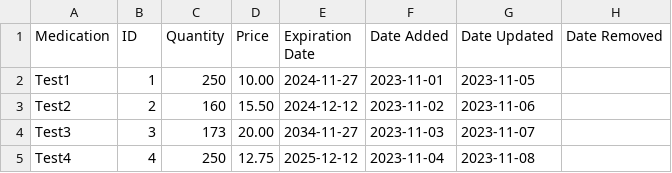
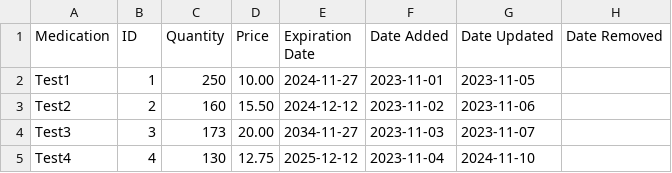
Before and after one commit to BennettPJ/SFWE403-Sem-Proj, a CSV file: DBFiles/db_inventory.csv, drawn as a sheet.

Commit message:
update on Reports
Working reports, log in/out, inventory, inventory period

```diff
--- a/DBFiles/db_inventory.csv
+++ b/DBFiles/db_inventory.csv
@@ -4,2 +4,2 @@ Test2,2,160,15.50,2024-12-12,2023-11-02,2023-11-06,
 Test3,3,173,20.00,2034-11-27,2023-11-03,2023-11-07,
-Test4,4,250,12.75,2025-12-12,2023-11-04,2023-11-08,
+Test4,4,130,12.75,2025-12-12,2023-11-04,2024-11-10,
```
Also changed, not shown: 3 other files.
